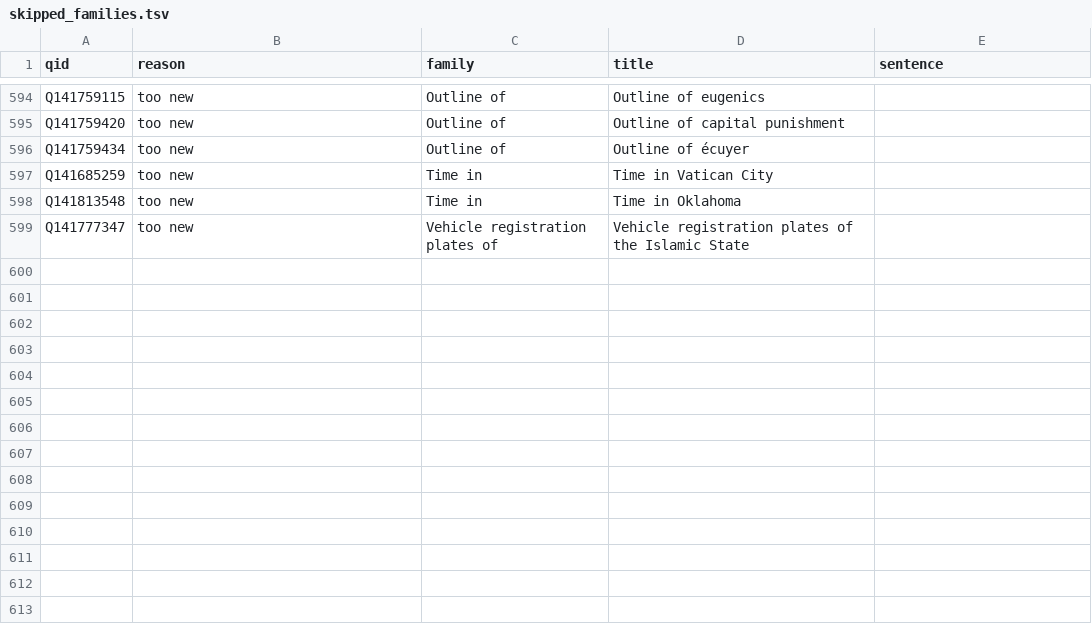
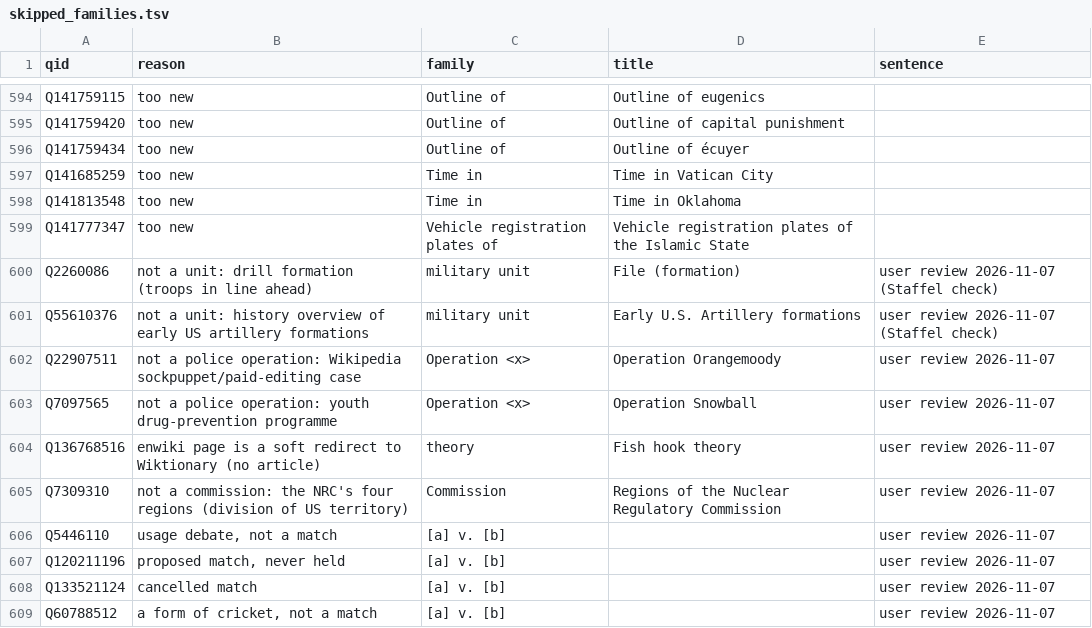
Before and after one commit to DifoolBot/wikidata, a TSV file: projects/add_class/output/skipped_families.tsv, drawn as a sheet; only a part is shown, gaps mark what is left out; the diff names each change by its address in the sheet, - before the commit and + after, or states it on an @@ line.

```diff
--- a/projects/add_class/output/skipped_families.tsv
+++ b/projects/add_class/output/skipped_families.tsv
+row 600: Q2260086 | not a unit: drill formation (troops in line ahead) | military unit | File (formation) | user review 2026-11-07 (Staffel check)
+row 601: Q55610376 | not a unit: history overview of early US artillery formations | military unit | Early U.S. Artillery formations | user review 2026-11-07 (Staffel check)
+row 602: Q22907511 | not a police operation: Wikipedia sockpuppet/paid-editing case | Operation <x> | Operation Orangemoody | user review 2026-11-07
+row 603: Q7097565 | not a police operation: youth drug-prevention programme | Operation <x> | Operation Snowball | user review 2026-11-07
+row 604: Q136768516 | enwiki page is a soft redirect to Wiktionary (no article) | theory | Fish hook theory | user review 2026-11-07
+row 605: Q7309310 | not a commission: the NRC's four regions (division of US territory) | Commission | Regions of the Nuclear Regulatory Commission | user review 2026-11-07
+row 606: Q5446110 | usage debate, not a match | [a] v. [b] |  | user review 2026-11-07
+row 607: Q120211196 | proposed match, never held | [a] v. [b] |  | user review 2026-11-07
+row 608: Q133521124 | cancelled match | [a] v. [b] |  | user review 2026-11-07
+row 609: Q60788512 | a form of cricket, not a match | [a] v. [b] |  | user review 2026-11-07
```
Also changed, not shown: projects/add_class/output/qs_en_heads/rejected.tsv, 6 other files.
